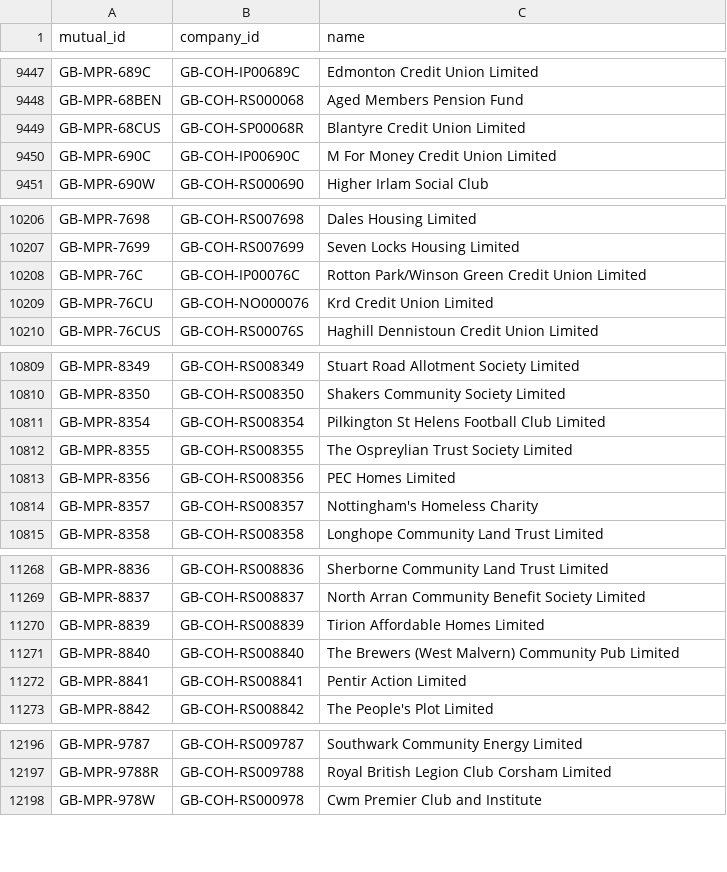
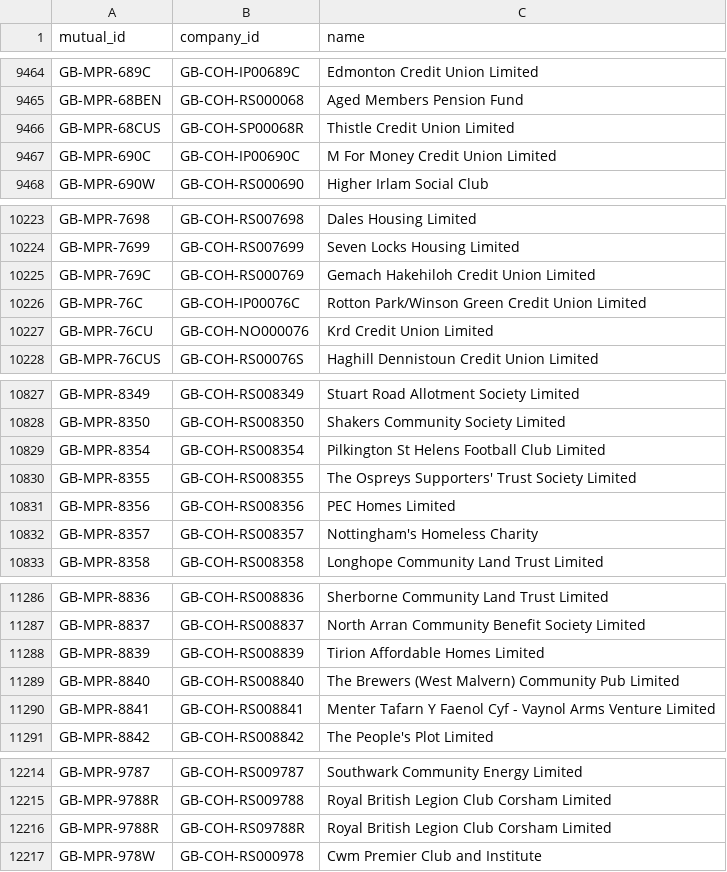
Before and after one commit to drkane/charity-lookups, a CSV file: mutual-companies.csv, drawn as a sheet; only a part is shown, gaps mark what is left out; the diff covers the shown part only.

```diff
--- a/mutual-companies.csv
+++ b/mutual-companies.csv
@@ -9448,3 +9465,3 @@ GB-MPR-689C,GB-COH-IP00689C,Edmonton Credit Union Limited
 GB-MPR-68BEN,GB-COH-RS000068,Aged Members Pension Fund
-GB-MPR-68CUS,GB-COH-SP00068R,Blantyre Credit Union Limited
+GB-MPR-68CUS,GB-COH-SP00068R,Thistle Credit Union Limited
 GB-MPR-690C,GB-COH-IP00690C,M For Money Credit Union Limited
@@ -10207,2 +10224,3 @@ GB-MPR-7698,GB-COH-RS007698,Dales Housing Limited
 GB-MPR-7699,GB-COH-RS007699,Seven Locks Housing Limited
+GB-MPR-769C,GB-COH-RS000769,Gemach Hakehiloh Credit Union Limited
 GB-MPR-76C,GB-COH-IP00076C,Rotton Park/Winson Green Credit Union Limited
@@ -10811,3 +10829,3 @@ GB-MPR-8350,GB-COH-RS008350,Shakers Community Society Limited
 GB-MPR-8354,GB-COH-RS008354,Pilkington St Helens Football Club Limited
-GB-MPR-8355,GB-COH-RS008355,The Ospreylian Trust Society Limited
+GB-MPR-8355,GB-COH-RS008355,The Ospreys Supporters' Trust Society Limited
 GB-MPR-8356,GB-COH-RS008356,PEC Homes Limited
@@ -11271,3 +11289,3 @@ GB-MPR-8839,GB-COH-RS008839,Tirion Affordable Homes Limited
 GB-MPR-8840,GB-COH-RS008840,The Brewers (West Malvern) Community Pub Limited
-GB-MPR-8841,GB-COH-RS008841,Pentir Action Limited
+GB-MPR-8841,GB-COH-RS008841,Menter Tafarn Y Faenol Cyf - Vaynol Arms Venture Limited
 GB-MPR-8842,GB-COH-RS008842,The People's Plot Limited
@@ -12197,2 +12215,3 @@ GB-MPR-9787,GB-COH-RS009787,Southwark Community Energy Limited
 GB-MPR-9788R,GB-COH-RS009788,Royal British Legion Club Corsham Limited
+GB-MPR-9788R,GB-COH-RS09788R,Royal British Legion Club Corsham Limited
 GB-MPR-978W,GB-COH-RS000978,Cwm Premier Club and Institute
```
Also changed, not shown: 38 added rows and 1 edited cell elsewhere in this file, ccew-register-of-mergers.csv, 2 other files.
